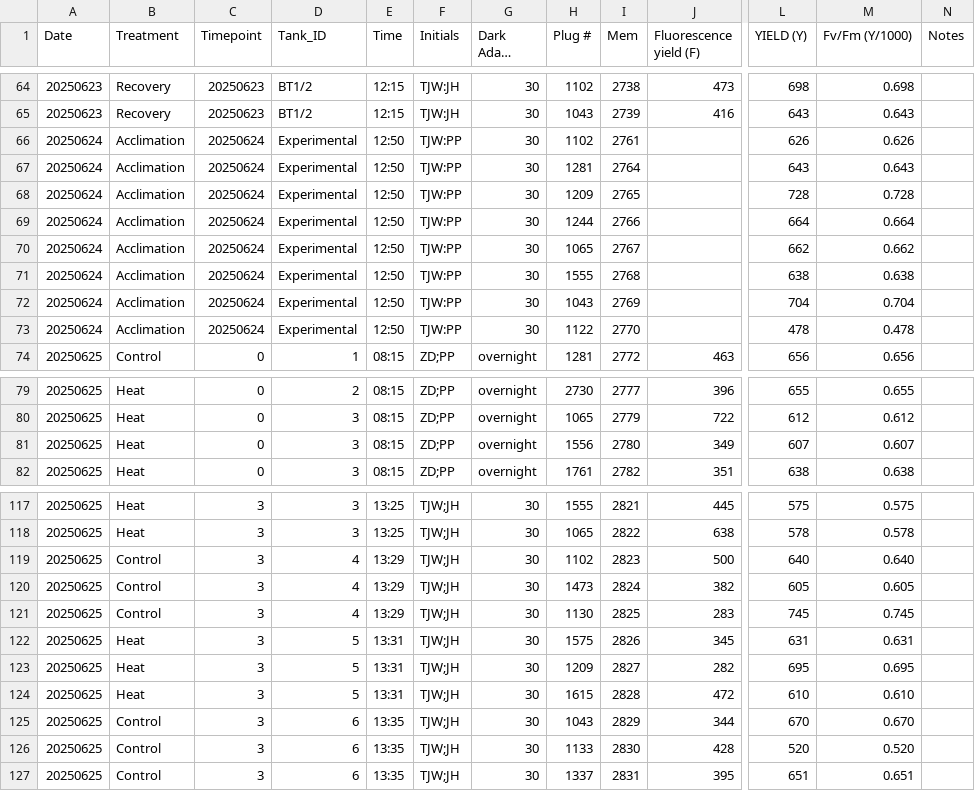
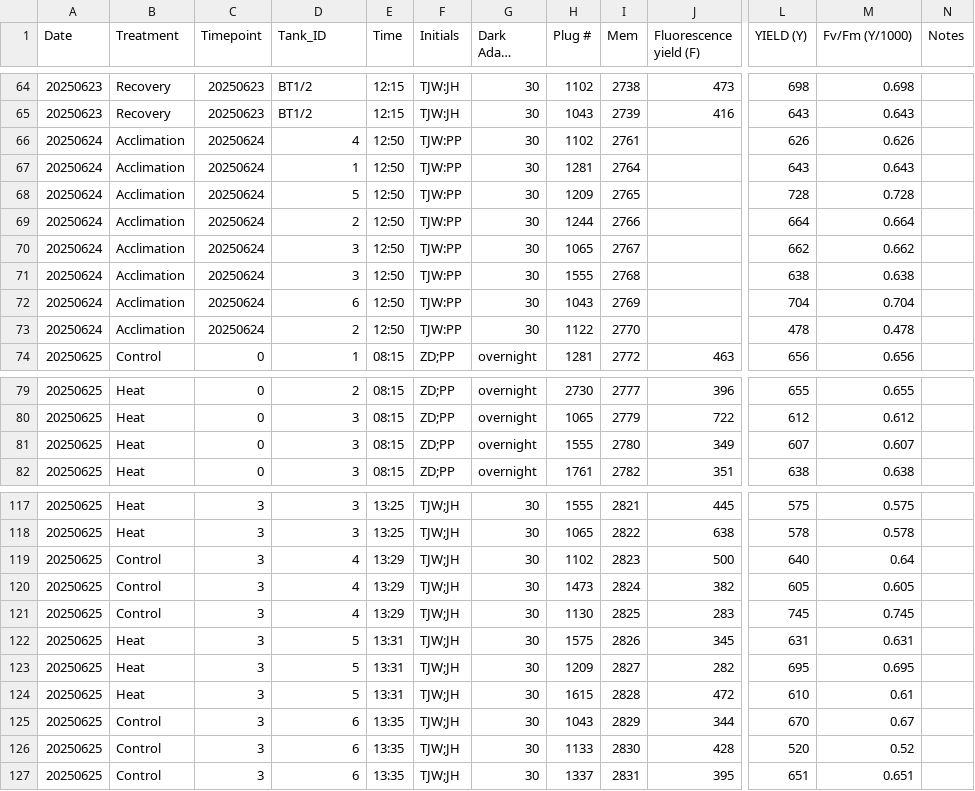
Before and after one commit to zdellaert/TimeSeries, a CSV file: 1-Pcom/data/PAM.csv, drawn as a sheet; only a part is shown, gaps mark what is left out; long unchanged cells end in …; the diff names each change by its address in the sheet, - before the commit and + after, or states it on an @@ line.

```diff
--- a/1-Pcom/data/PAM.csv
+++ b/1-Pcom/data/PAM.csv
-D66 (Tank_ID): Experimental
+D66 (Tank_ID): 4
-D67 (Tank_ID): Experimental
+D67 (Tank_ID): 1
-D68 (Tank_ID): Experimental
+D68 (Tank_ID): 5
-D69 (Tank_ID): Experimental
+D69 (Tank_ID): 2
-D70:D71 (Tank_ID): Experimental
+D70:D71 (Tank_ID): 3
-D72 (Tank_ID): Experimental
+D72 (Tank_ID): 6
-D73 (Tank_ID): Experimental
+D73 (Tank_ID): 2
-H81 (Plug #): 1556
+H81 (Plug #): 1555
-M119 (Fv/Fm (Y/1000)): 0.640
+M119 (Fv/Fm (Y/1000)): 0.64
-M124 (Fv/Fm (Y/1000)): 0.610
+M124 (Fv/Fm (Y/1000)): 0.61
-M125 (Fv/Fm (Y/1000)): 0.670
+M125 (Fv/Fm (Y/1000)): 0.67
-M126 (Fv/Fm (Y/1000)): 0.520
+M126 (Fv/Fm (Y/1000)): 0.52
```
Also changed, not shown: 1-Pcom/data/water_chemistry/DMs.csv, 19 other files.
